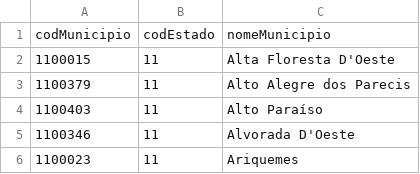
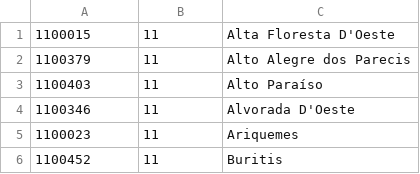
Before and after one commit to GabCostaSilva/sistema-de-apoio-a-decisao, a CSV file: csvs/municipio.csv, drawn as a sheet; only a part is shown; the shorter side is filled out with more unchanged rows.

Commit message:
cria script para popular municipio e indicadoresDeComercio

```diff
--- a/csvs/municipio.csv
+++ b/csvs/municipio.csv
@@ -1,2 +1 @@
-codMunicipio,codEstado, nomeMunicipio
 1100015,11,Alta Floresta D'Oeste
```
Also changed, not shown: 3 other files.
